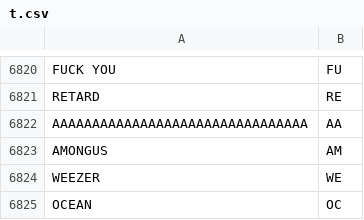
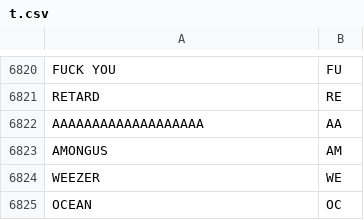
Before and after one commit to Pineapple-not-on-Pizza/COLPI, a CSV file: t.csv, drawn as a sheet; only a part is shown, gaps mark what is left out.

```diff
--- a/t.csv
+++ b/t.csv
@@ -6821,3 +6821,3 @@ FUCK YOU,FU
 RETARD,RE
-AAAAAAAAAAAAAAAAAAAAAAAAAAAAAAAA,AA
+AAAAAAAAAAAAAAAAAAA,AA
 AMONGUS,AM
```
Also changed, not shown: 4 other files.
